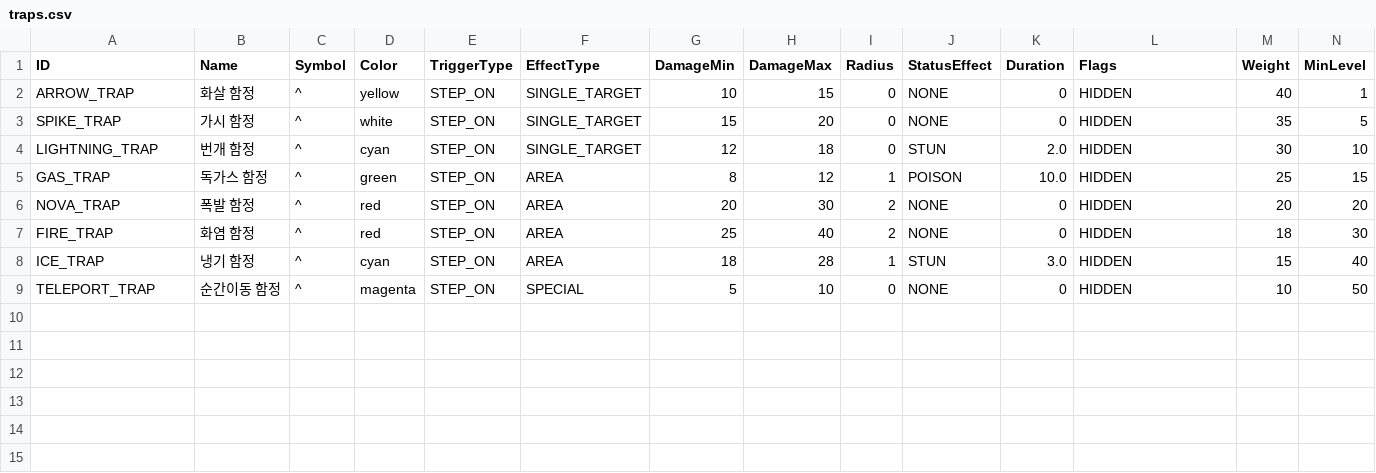
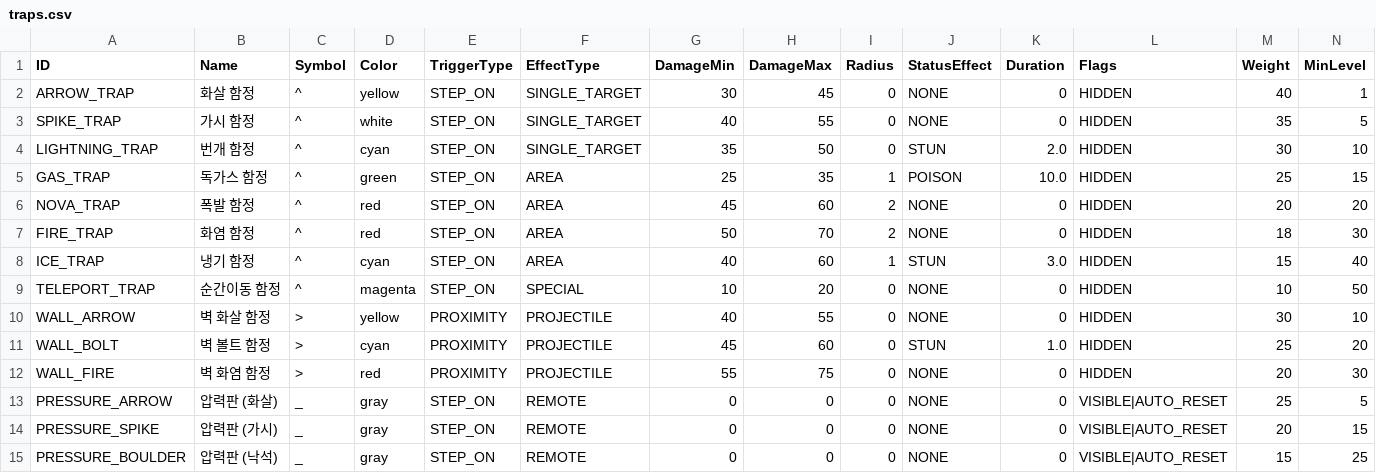
Before and after one commit to dogsinatas29/dungeon, a CSV file: dungeon/data/traps.csv, drawn as a sheet.

Commit message:
feat: enhance Rogue DISARM skill, add Trap Gauntlets, and update README visuals

```diff
--- a/dungeon/data/traps.csv
+++ b/dungeon/data/traps.csv
@@ -1,9 +1,15 @@
 ID,Name,Symbol,Color,TriggerType,EffectType,DamageMin,DamageMax,Radius,StatusEffect,Duration,Flags,Weight,MinLevel
-ARROW_TRAP,화살 함정,^,yellow,STEP_ON,SINGLE_TARGET,10,15,0,NONE,0,HIDDEN,40,1
-SPIKE_TRAP,가시 함정,^,white,STEP_ON,SINGLE_TARGET,15,20,0,NONE,0,HIDDEN,35,5
-LIGHTNING_TRAP,번개 함정,^,cyan,STEP_ON,SINGLE_TARGET,12,18,0,STUN,2.0,HIDDEN,30,10
-GAS_TRAP,독가스 함정,^,green,STEP_ON,AREA,8,12,1,POISON,10.0,HIDDEN,25,15
-NOVA_TRAP,폭발 함정,^,red,STEP_ON,AREA,20,30,2,NONE,0,HIDDEN,20,20
-FIRE_TRAP,화염 함정,^,red,STEP_ON,AREA,25,40,2,NONE,0,HIDDEN,18,30
-ICE_TRAP,냉기 함정,^,cyan,STEP_ON,AREA,18,28,1,STUN,3.0,HIDDEN,15,40
-TELEPORT_TRAP,순간이동 함정,^,magenta,STEP_ON,SPECIAL,5,10,0,NONE,0,HIDDEN,10,50
+ARROW_TRAP,화살 함정,^,yellow,STEP_ON,SINGLE_TARGET,30,45,0,NONE,0,HIDDEN,40,1
+SPIKE_TRAP,가시 함정,^,white,STEP_ON,SINGLE_TARGET,40,55,0,NONE,0,HIDDEN,35,5
+LIGHTNING_TRAP,번개 함정,^,cyan,STEP_ON,SINGLE_TARGET,35,50,0,STUN,2.0,HIDDEN,30,10
+GAS_TRAP,독가스 함정,^,green,STEP_ON,AREA,25,35,1,POISON,10.0,HIDDEN,25,15
+NOVA_TRAP,폭발 함정,^,red,STEP_ON,AREA,45,60,2,NONE,0,HIDDEN,20,20
+FIRE_TRAP,화염 함정,^,red,STEP_ON,AREA,50,70,2,NONE,0,HIDDEN,18,30
+ICE_TRAP,냉기 함정,^,cyan,STEP_ON,AREA,40,60,1,STUN,3.0,HIDDEN,15,40
+TELEPORT_TRAP,순간이동 함정,^,magenta,STEP_ON,SPECIAL,10,20,0,NONE,0,HIDDEN,10,50
+WALL_ARROW,벽 화살 함정,>,yellow,PROXIMITY,PROJECTILE,40,55,0,NONE,0,HIDDEN,30,10
+WALL_BOLT,벽 볼트 함정,>,cyan,PROXIMITY,PROJECTILE,45,60,0,STUN,1.0,HIDDEN,25,20
+WALL_FIRE,벽 화염 함정,>,red,PROXIMITY,PROJECTILE,55,75,0,NONE,0,HIDDEN,20,30
+PRESSURE_ARROW,압력판 (화살),_,gray,STEP_ON,REMOTE,0,0,0,NONE,0,VISIBLE|AUTO_RESET,25,5
+PRESSURE_SPIKE,압력판 (가시),_,gray,STEP_ON,REMOTE,0,0,0,NONE,0,VISIBLE|AUTO_RESET,20,15
+PRESSURE_BOULDER,압력판 (낙석),_,gray,STEP_ON,REMOTE,0,0,0,NONE,0,VISIBLE|AUTO_RESET,15,25
```
Also changed, not shown: dungeon/data/items.csv, 27 other files.
